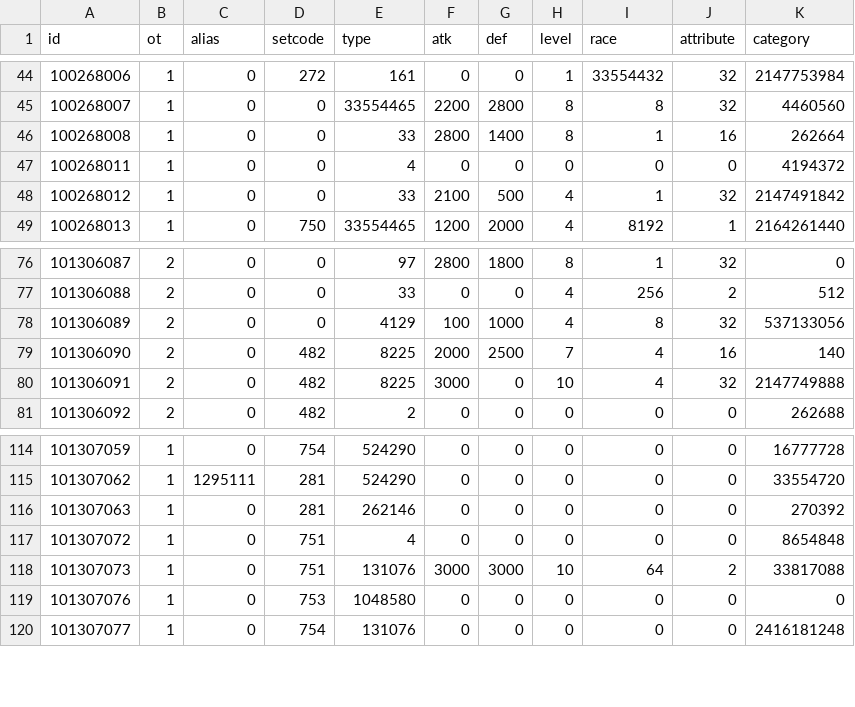
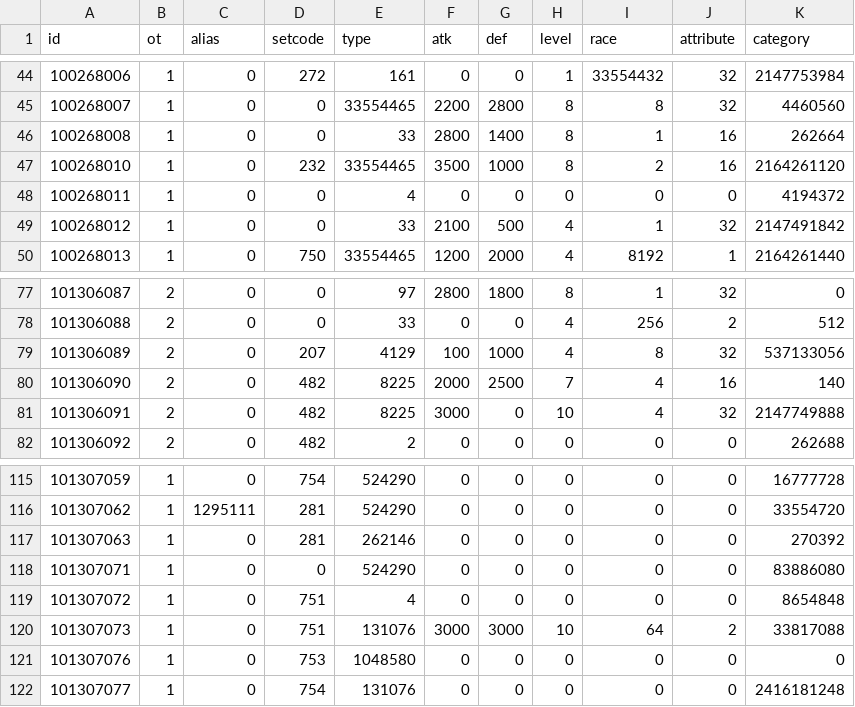
Before and after one commit to ElderLich/TransSuperpre, a CSV file: EN/datas.csv, drawn as a sheet; only a part is shown, gaps mark what is left out.

```diff
--- a/EN/datas.csv
+++ b/EN/datas.csv
@@ -46,2 +46,3 @@ id,ot,alias,setcode,type,atk,def,level,race,attribute,category
 100268008,1,0,0,33,2800,1400,8,1,16,262664
+100268010,1,0,232,33554465,3500,1000,8,2,16,2164261120
 100268011,1,0,0,4,0,0,0,0,0,4194372
@@ -77,3 +78,3 @@ id,ot,alias,setcode,type,atk,def,level,race,attribute,category
 101306088,2,0,0,33,0,0,4,256,2,512
-101306089,2,0,0,4129,100,1000,4,8,32,537133056
+101306089,2,0,207,4129,100,1000,4,8,32,537133056
 101306090,2,0,482,8225,2000,2500,7,4,16,140
@@ -116,2 +117,3 @@ id,ot,alias,setcode,type,atk,def,level,race,attribute,category
 101307063,1,0,281,262146,0,0,0,0,0,270392
+101307071,1,0,0,524290,0,0,0,0,0,83886080
 101307072,1,0,751,4,0,0,0,0,0,8654848
```
Also changed, not shown: EN/cards-index.csv, EN/text-fields.csv, 10 other files.
